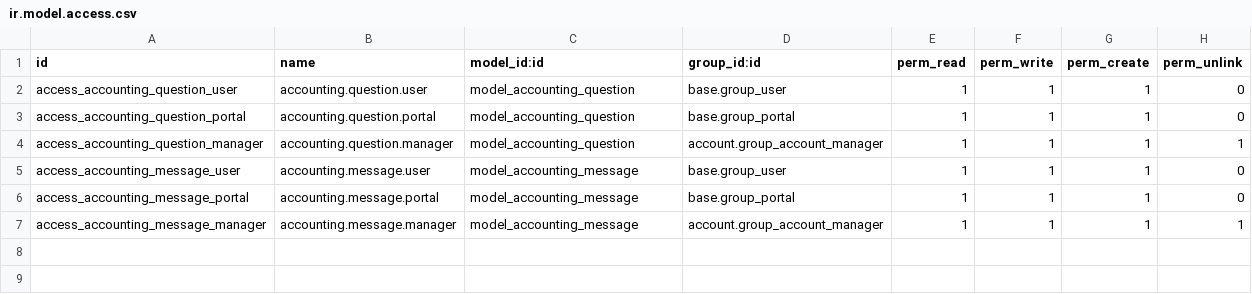
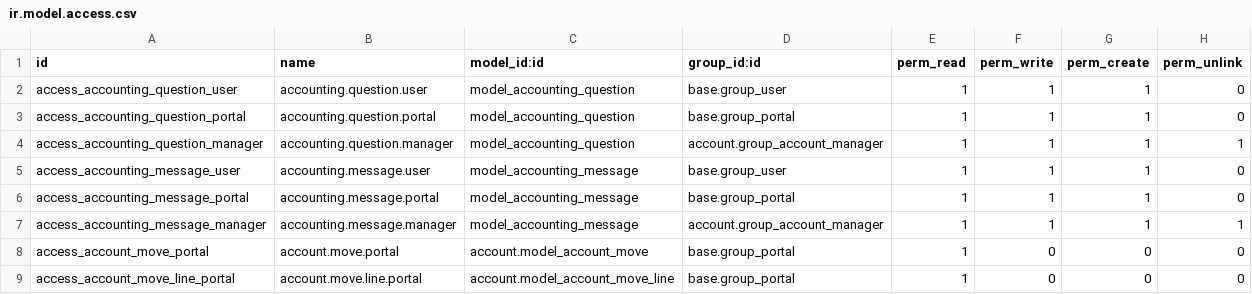
Before and after one commit to Mbaroudi/ISEB, a CSV file: addons/accounting_collaboration/security/ir.model.access.csv, drawn as a sheet; the diff names each change by its address in the sheet, - before the commit and + after, or states it on an @@ line.

```diff
--- a/addons/accounting_collaboration/security/ir.model.access.csv
+++ b/addons/accounting_collaboration/security/ir.model.access.csv
+row 8: access_account_move_portal | account.move.portal | account.model_account_move | base.group_portal | 1 | 0 | 0 | 0
+row 9: access_account_move_line_portal | account.move.line.portal | account.model_account_move_line | base.group_portal | 1 | 0 | 0 | 0
```
Also changed, not shown: addons/account_import_export/security/ir.model.access.csv, addons/client_portal/security/ir.model.access.csv, 7 other files.
